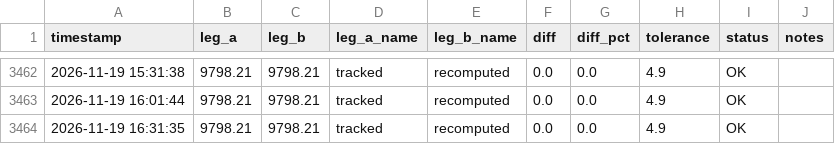
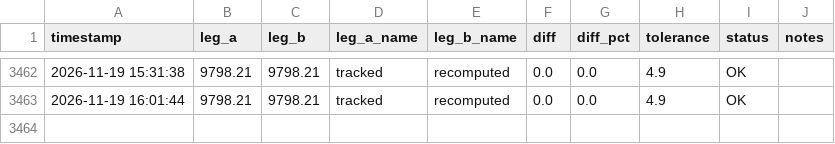
Before and after one commit to bodyheath/forex-ai, a CSV file: data/balance_reconciliation_log.csv, drawn as a sheet; only a part is shown, gaps mark what is left out; the diff names each change by its address in the sheet, - before the commit and + after, or states it on an @@ line.

```diff
--- a/data/balance_reconciliation_log.csv
+++ b/data/balance_reconciliation_log.csv
-row 3464: 2026-11-19 16:31:35 | 9798.21 | 9798.21 | tracked | recomputed | 0.0 | 0.0 | 4.9 | OK
```
Also changed, not shown: 47 other files.
